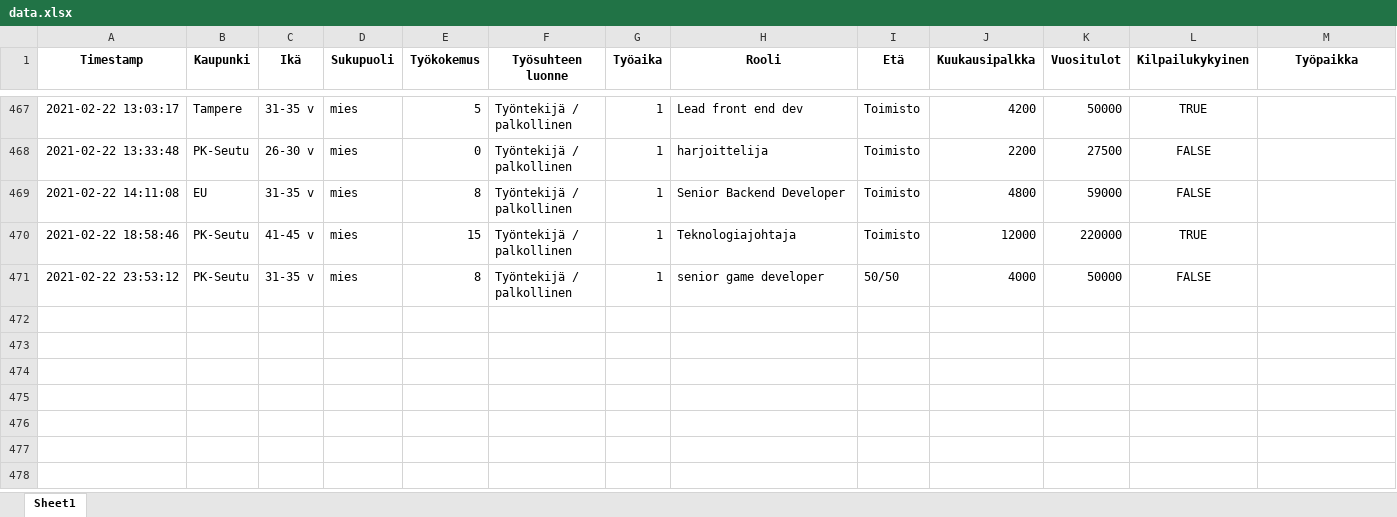
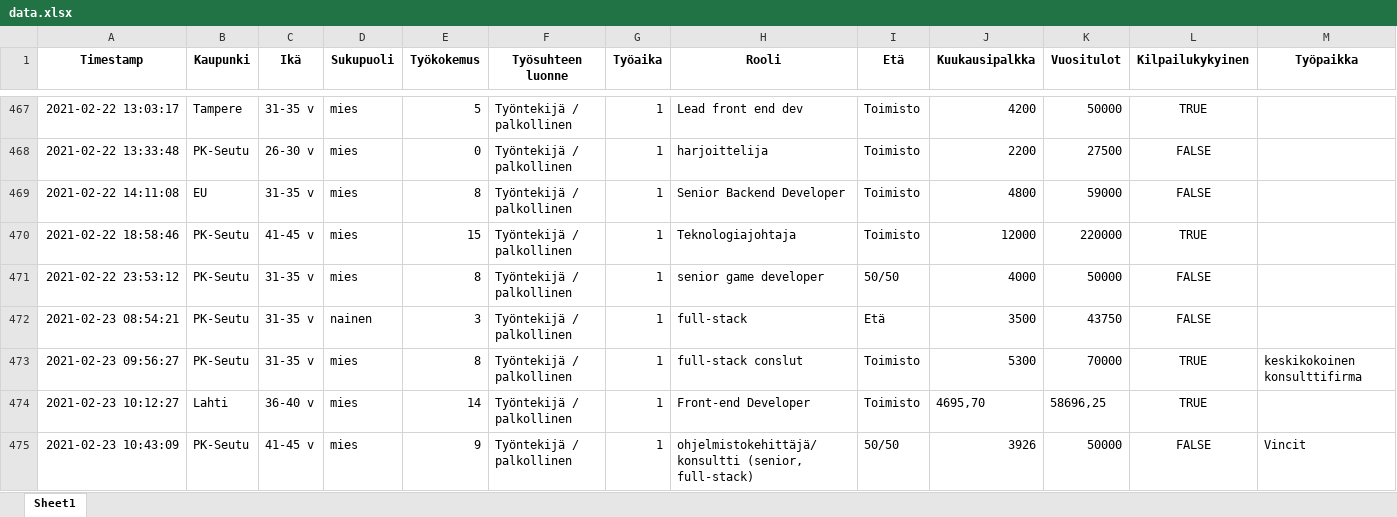
Before and after one commit to koodiklinikka/palkkakysely, an Excel workbook: data.xlsx, sheet Sheet1, drawn as a sheet; only a part is shown, gaps mark what is left out; values as stored, in another font and other column widths than the file's, no borders; rows hold the shown columns only; the diff names each change by its address in the sheet, - before the commit and + after, or states it on an @@ line.

```diff
--- a/data.xlsx (sheet Sheet1)
+++ b/data.xlsx (sheet Sheet1)
+row 472: 2021-02-23 08:54:21 | PK-Seutu | 31-35 v | nainen | 3 | Työntekijä / palkollinen | 1 | full-stack | Etä | 3500 | 43750 | FALSE
+row 473: 2021-02-23 09:56:27 | PK-Seutu | 31-35 v | mies | 8 | Työntekijä / palkollinen | 1 | full-stack conslut | Toimisto | 5300 | 70000 | TRUE | keskikokoinen konsulttifirma
+row 474: 2021-02-23 10:12:27 | Lahti | 36-40 v | mies | 14 | Työntekijä / palkollinen | 1 | Front-end Developer | Toimisto | 4695,70 | 58696,25 | TRUE
+row 475: 2021-02-23 10:43:09 | PK-Seutu | 41-45 v | mies | 9 | Työntekijä / palkollinen | 1 | ohjelmistokehittäjä/konsultti (senior, full-stack) | 50/50 | 3926 | 50000 | FALSE | Vincit
```
Also changed, not shown: raw.xlsx, 7 other files.
